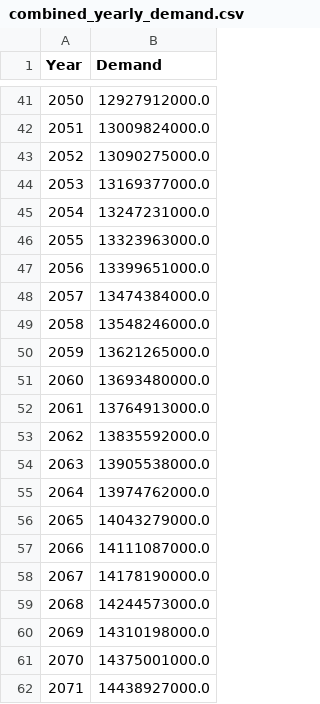
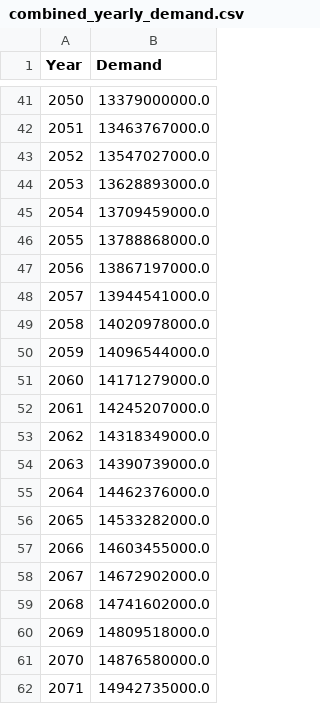
Before and after one commit to UNSW-ZZSC9020-H52024/Group5, a CSV file: data/NSW/combined_yearly_demand.csv, drawn as a sheet; only a part is shown, gaps mark what is left out; the diff covers the shown part only.

```diff
--- a/data/NSW/combined_yearly_demand.csv
+++ b/data/NSW/combined_yearly_demand.csv
@@ -41,22 +41,22 @@ Year,Demand
-2050,12927912000.0
-2051,13009824000.0
-2052,13090275000.0
-2053,13169377000.0
-2054,13247231000.0
-2055,13323963000.0
-2056,13399651000.0
-2057,13474384000.0
-2058,13548246000.0
-2059,13621265000.0
-2060,13693480000.0
-2061,13764913000.0
-2062,13835592000.0
-2063,13905538000.0
-2064,13974762000.0
-2065,14043279000.0
-2066,14111087000.0
-2067,14178190000.0
-2068,14244573000.0
-2069,14310198000.0
-2070,14375001000.0
-2071,14438927000.0
+2050,13379000000.0
+2051,13463767000.0
+2052,13547027000.0
+2053,13628893000.0
+2054,13709459000.0
+2055,13788868000.0
+2056,13867197000.0
+2057,13944541000.0
+2058,14020978000.0
+2059,14096544000.0
+2060,14171279000.0
+2061,14245207000.0
+2062,14318349000.0
+2063,14390739000.0
+2064,14462376000.0
+2065,14533282000.0
+2066,14603455000.0
+2067,14672902000.0
+2068,14741602000.0
+2069,14809518000.0
+2070,14876580000.0
+2071,14942735000.0
```
Also changed, not shown: 27 edited cells elsewhere in this file, data/NSW/predicted_yearly_demand.csv, data/Population/population_forecast_linear_yearly.csv, 38 other files.
